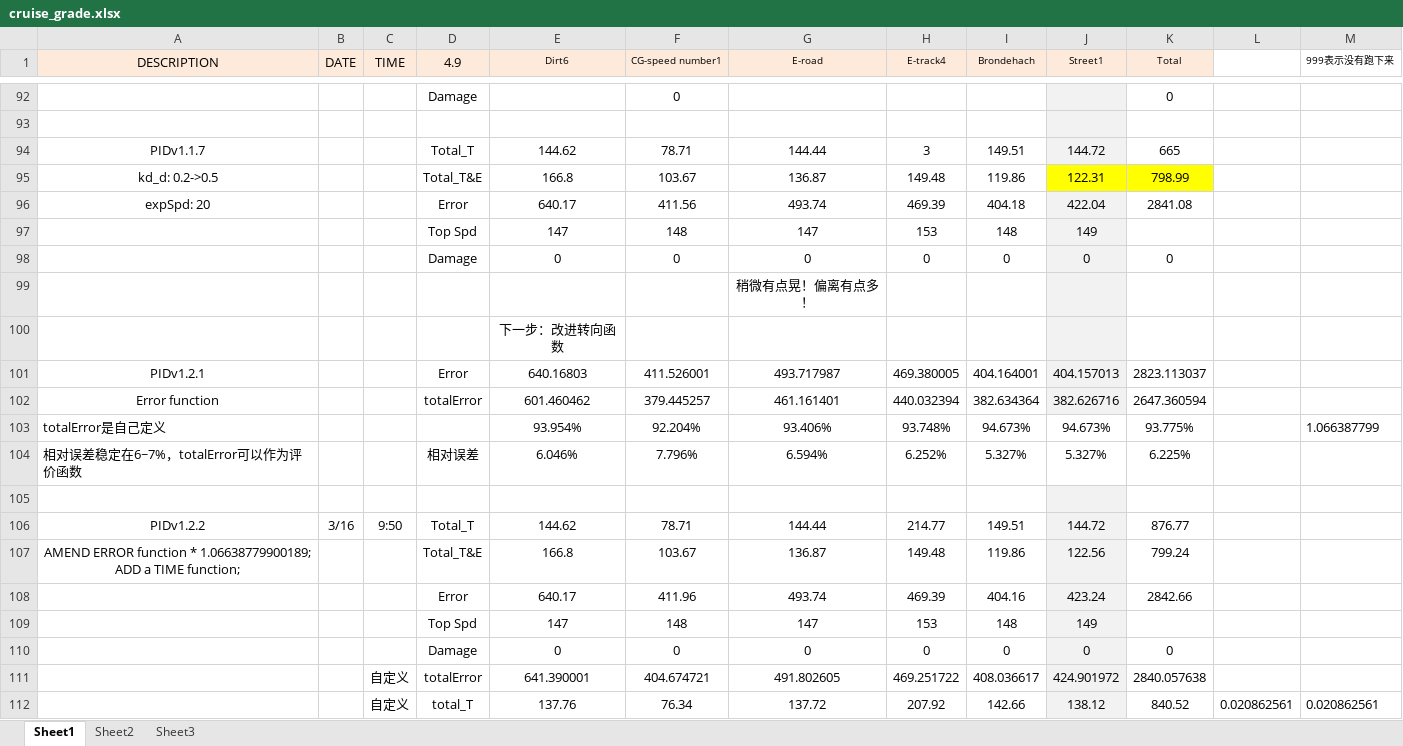
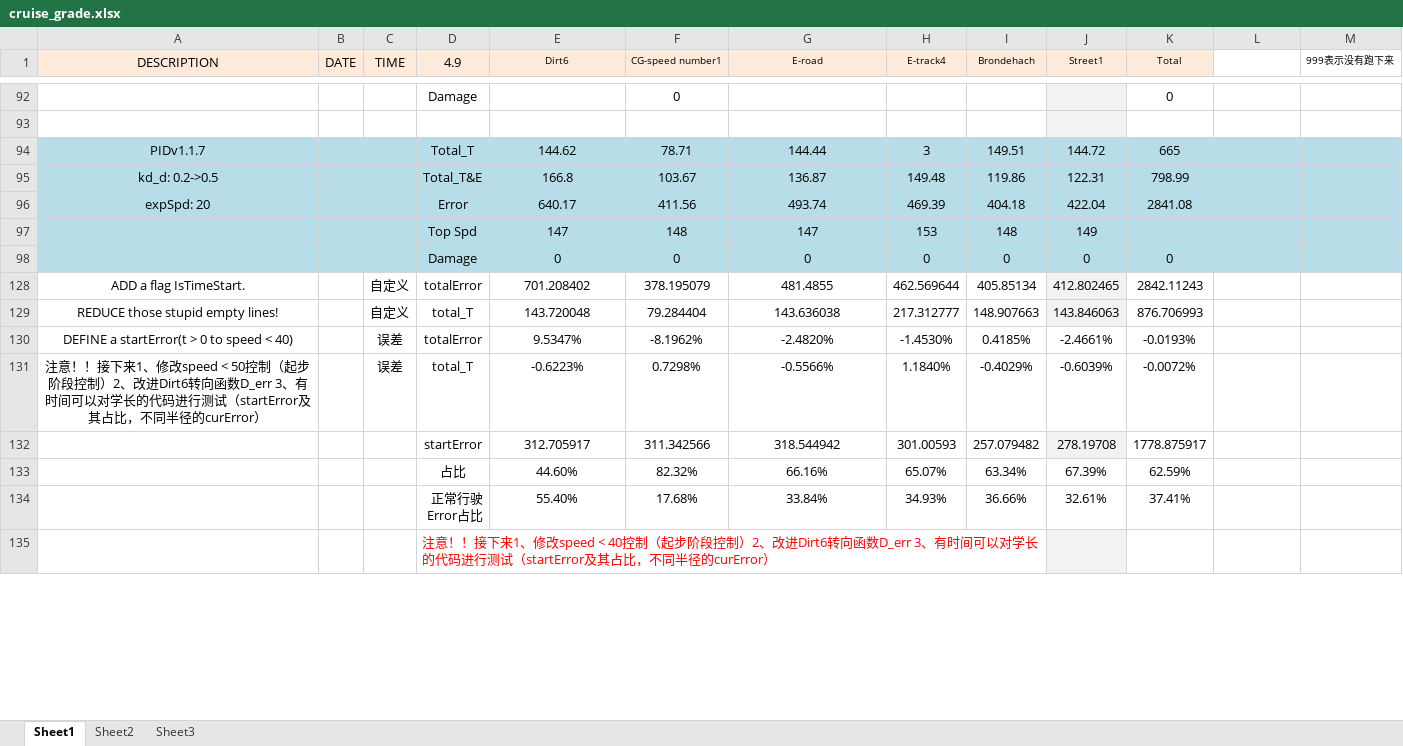
Before and after one commit to henry87653/Engineering-Technological-Innovation-4D, an Excel workbook: cruise_grade.xlsx, sheet Sheet1, drawn as a sheet; only a part is shown, gaps mark what is left out; the shorter side is filled out with more unchanged rows; values as stored, in another font and other column widths than the file's, no borders; removed rows and columns are numbered as before the commit, all else as after; ↵ is a line break in a cell; the diff covers the shown part only; the diff names each change by its address in the sheet, - before the commit and + after, or states it on an @@ line.

Commit message:
PIDv1.2.9
UNSUCCESSFUL CHANGE starting control (change D_err if !isStart)
修改speed < 40控制（起步阶段控制）

```diff
--- a/cruise_grade.xlsx (sheet Sheet1)
+++ b/cruise_grade.xlsx (sheet Sheet1)
-A94:I98 fill: none
+A94:I98 fill: #B7DEE8
-J94 fill: #F2F2F2
+J94 fill: #B7DEE8
-K94:M94 fill: none
+K94:M94 fill: #B7DEE8
-J95:K95 fill: #FFFF00
+J95:K95 fill: #B7DEE8
-L95:M95 fill: none
+L95:M95 fill: #B7DEE8
-J96:J98 fill: #F2F2F2
+J96:J98 fill: #B7DEE8
-K96:M98 fill: none
+K96:M98 fill: #B7DEE8
@@ row 99 hidden:  |  |  |  |  |  | 稍微有点晃！偏离有点多！ @@
@@ row 100 hidden:  |  |  |  | 下一步：改进转向函数 @@
@@ row 101 hidden: PIDv1.2.1 |  |  | Error | 640.16803 | 411.526001 | 493.717987 | 469.380005 | 404.164001 | 404.157013 | 2823.113037 @@
@@ row 102 hidden: Error function |  |  | totalError | 601.460462 | 379.445257 | 461.161401 | 440.032394 | 382.634364 | 382.626716 | 2647.360594 @@
@@ row 103 hidden: totalError是自己定义 |  |  |  | 93.954% | 92.204% | 93.406% | 93.748% | 94.673% | 94.673% | 93.775% |  | 1.066387799 @@
@@ row 104 hidden: 相对误差稳定在6~7%，totalError可以作为评价函数 |  |  | 相对误差 | 6.046% | 7.796% | 6.594% | 6.252% | 5.327% | 5.327% | 6.225% @@
-row 105: (empty)
@@ row 106 hidden: PIDv1.2.2 | 3/16 | 9:50 | Total_T | 144.62 | 78.71 | 144.44 | 214.77 | 149.51 | 144.72 | 876.77 @@
@@ row 107 hidden: AMEND ERROR function * 1.06638779900189; ↵ ADD a TIME function; |  |  | Total_T&E | 166.8 | 103.67 | 136.87 | 149.48 | 119.86 | 122.56 | 799.24 @@
@@ row 108 hidden:  |  |  | Error | 640.17 | 411.96 | 493.74 | 469.39 | 404.16 | 423.24 | 2842.66 @@
@@ row 109 hidden:  |  |  | Top Spd | 147 | 148 | 147 | 153 | 148 | 149 @@
@@ row 110 hidden:  |  |  | Damage | 0 | 0 | 0 | 0 | 0 | 0 | 0 @@
@@ row 111 hidden:  |  | 自定义 | totalError | 641.390001 | 404.674721 | 491.802605 | 469.251722 | 408.036617 | 424.901972 | 2840.057638 @@
@@ row 112 hidden:  |  | 自定义 | total_T | 137.76 | 76.34 | 137.72 | 207.92 | 142.66 | 138.12 | 840.52 | 0.020862561 | 0.020862561 @@
```
Also changed, not shown: 7 added rows, 3 removed rows and 12 hidden or unhidden rows elsewhere in this sheet, sheet Sheet2, hidden cells, 7 other files.
